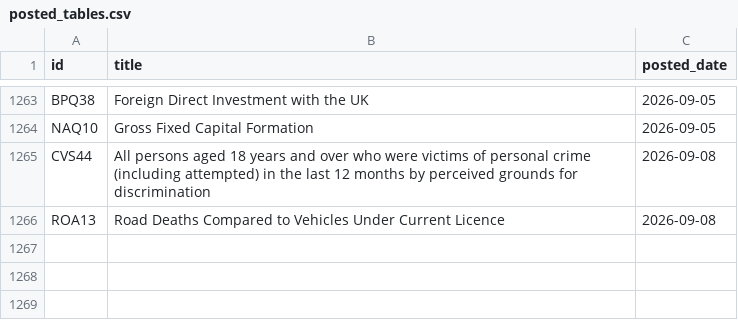
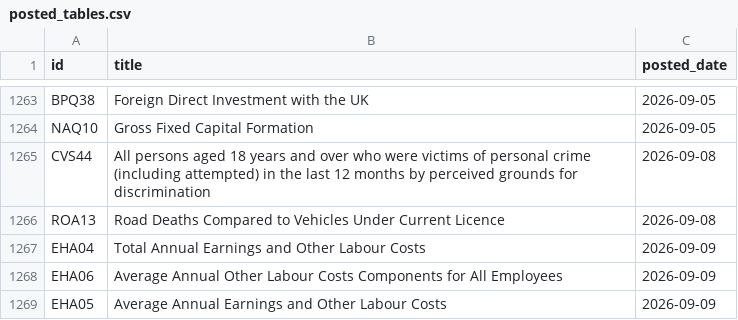
Before and after one commit to damien-dupre/csoie_bot, a CSV file: data/posted_tables.csv, drawn as a sheet; only a part is shown, gaps mark what is left out; the diff names each change by its address in the sheet, - before the commit and + after, or states it on an @@ line.

```diff
--- a/data/posted_tables.csv
+++ b/data/posted_tables.csv
+row 1267: EHA04 | Total Annual Earnings and Other Labour Costs | 2026-09-09
+row 1268: EHA06 | Average Annual Other Labour Costs Components for All Employees | 2026-09-09
+row 1269: EHA05 | Average Annual Earnings and Other Labour Costs | 2026-09-09
```
